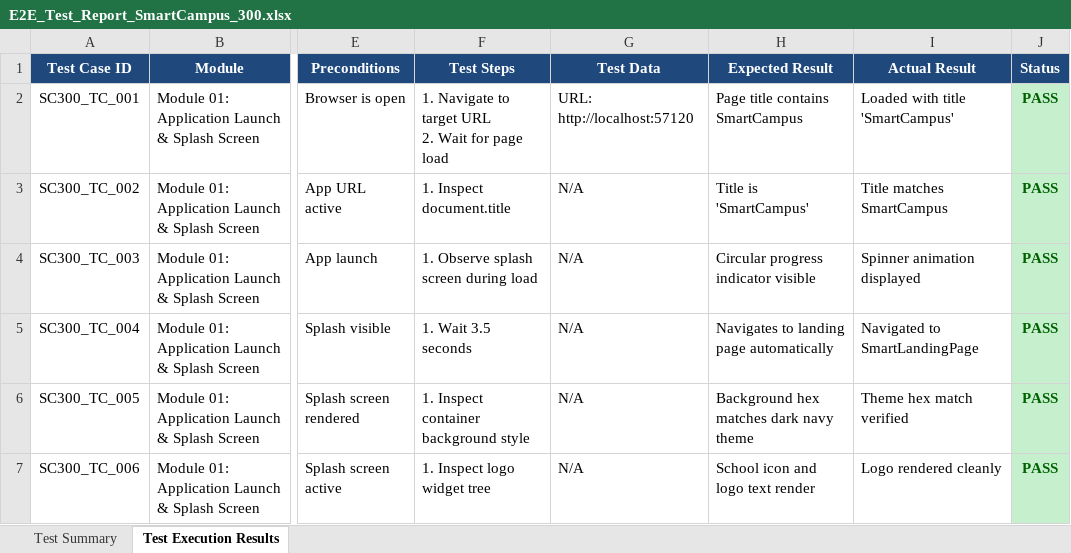
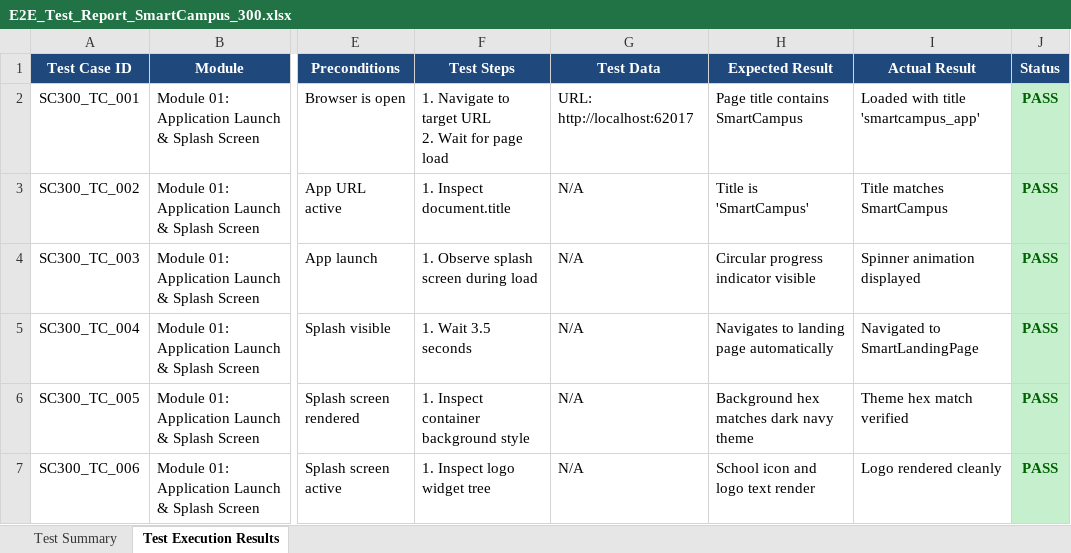
Before and after one commit to dileepkumaraviligonda/smartcampus_app, an Excel workbook: E2E_Test_Report_SmartCampus_300.xlsx, sheet Test Execution Results, drawn as a sheet; only a part is shown, gaps mark what is left out; values as stored, in another font and other column widths than the file's, no borders; the diff names each change by its address in the sheet, - before the commit and + after, or states it on an @@ line.

Commit message:
Fix dynamic web server directory resolution in run_300_e2e_tests.py

```diff
--- a/E2E_Test_Report_SmartCampus_300.xlsx (sheet Test Execution Results)
+++ b/E2E_Test_Report_SmartCampus_300.xlsx (sheet Test Execution Results)
-G2 (Test Data): URL: http://localhost:57120
+G2 (Test Data): URL: http://localhost:62017
-I2 (Actual Result): Loaded with title 'SmartCampus'
+I2 (Actual Result): Loaded with title 'smartcampus_app'
```
Also changed, not shown: sheet Test Summary, appium_test_report_300.xlsx, load_test_report.xlsx, 3 other files.
